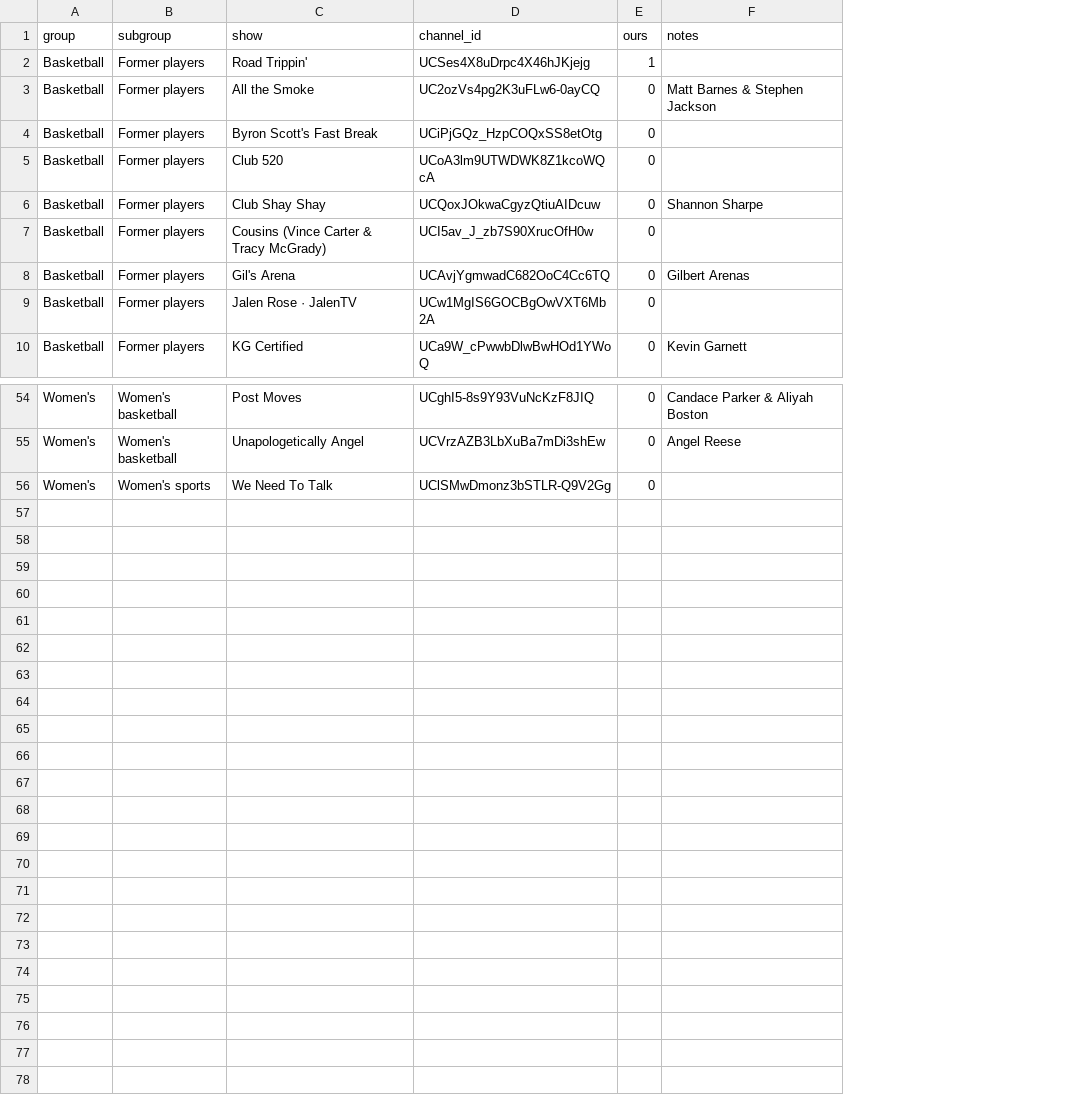
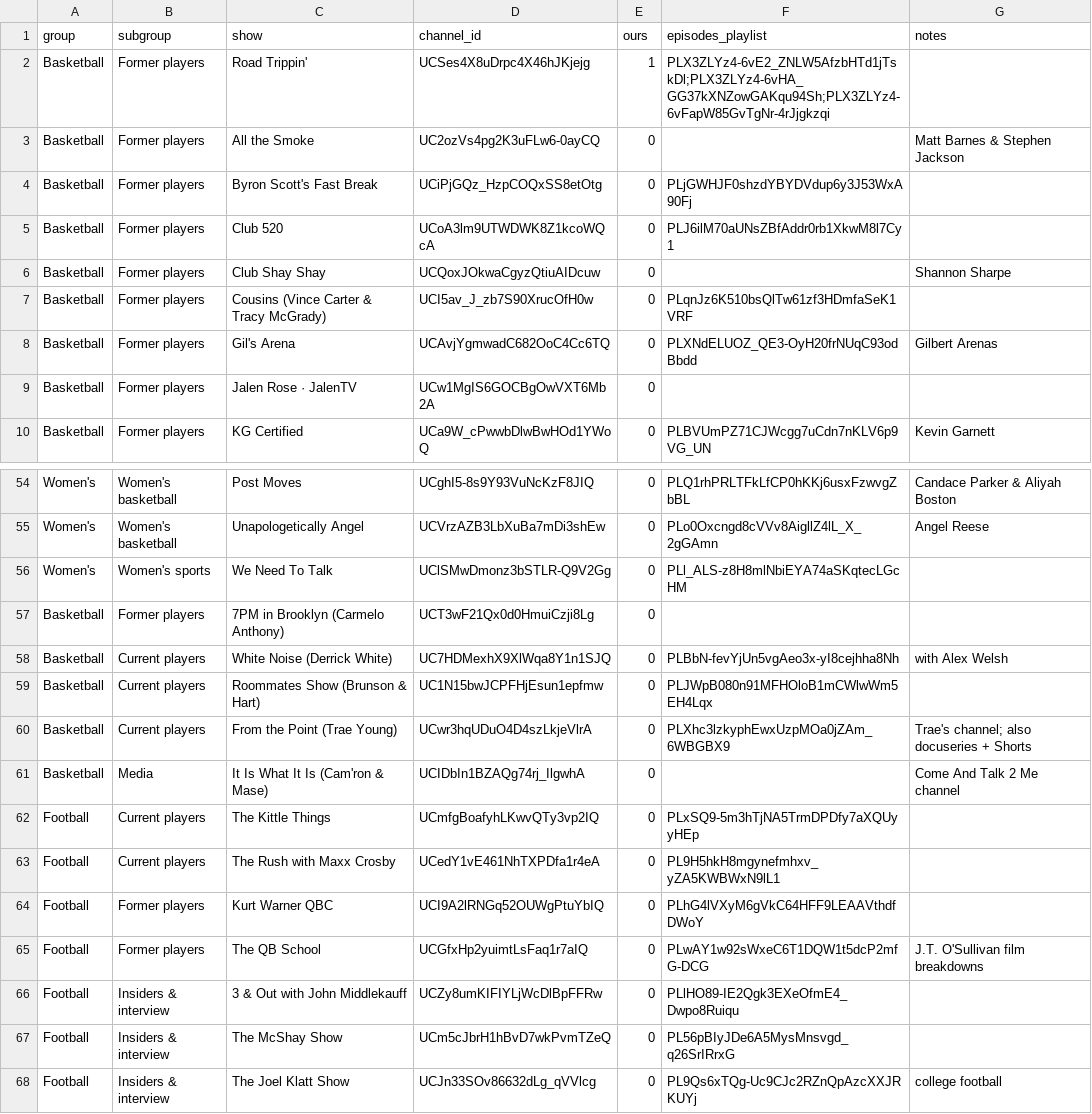
Before and after one commit to raindelaymedia/roadtrippin, a CSV file: master/competitors/competitors.csv, drawn as a sheet; only a part is shown, gaps mark what is left out; the diff names each change by its address in the sheet, - before the commit and + after, or states it on an @@ line.

```diff
--- a/master/competitors/competitors.csv
+++ b/master/competitors/competitors.csv
+column F (episodes_playlist), rows 2-10: PLX3ZLYz4-6vE2_ZNLW5AfzbHTd1jTskDl;PLX3ZLYz4-6vHA_GG37kXNZowGAKqu94Sh;PLX3ZLYz4-6vFapW85GvTgNr-4rJjgkzqi |  | PLjGWHJF0shzdYBYDVdup6y3J53WxA90Fj | PLJ6ilM70aUNsZBfAddr0rb1XkwM8l7Cy1 |  | PLqnJz6K510bsQlTw61zf3HDmfaSeK1VRF | PLXNdELUOZ_QE3-OyH20frNUqC93odBbdd |  | PLBVUmPZ71CJWcgg7uCdn7nKLV6p9VG_UN; rows 54-56: PLQ1rhPRLTFkLfCP0hKKj6usxFzwvgZbBL | PLo0Oxcngd8cVVv8AigllZ4lL_X_2gGAmn | PLl_ALS-z8H8mlNbiEYA74aSKqtecLGcHM
+row 57: Basketball | Former players | 7PM in Brooklyn (Carmelo Anthony) | UCT3wF21Qx0d0HmuiCzji8Lg | 0
+row 58: Basketball | Current players | White Noise (Derrick White) | UC7HDMexhX9XlWqa8Y1n1SJQ | 0 | PLBbN-fevYjUn5vgAeo3x-yI8cejhha8Nh | with Alex Welsh
+row 59: Basketball | Current players | Roommates Show (Brunson & Hart) | UC1N15bwJCPFHjEsun1epfmw | 0 | PLJWpB080n91MFHOloB1mCWlwWm5EH4Lqx
+row 60: Basketball | Current players | From the Point (Trae Young) | UCwr3hqUDuO4D4szLkjeVlrA | 0 | PLXhc3lzkyphEwxUzpMOa0jZAm_6WBGBX9 | Trae's channel; also docuseries + Shorts
+row 61: Basketball | Media | It Is What It Is (Cam'ron & Mase) | UCIDbIn1BZAQg74rj_IlgwhA | 0 |  | Come And Talk 2 Me channel
+row 62: Football | Current players | The Kittle Things | UCmfgBoafyhLKwvQTy3vp2IQ | 0 | PLxSQ9-5m3hTjNA5TrmDPDfy7aXQUyyHEp
+row 63: Football | Current players | The Rush with Maxx Crosby | UCedY1vE461NhTXPDfa1r4eA | 0 | PL9H5hkH8mgynefmhxv_yZA5KWBWxN9lL1
+row 64: Football | Former players | Kurt Warner QBC | UCI9A2lRNGq52OUWgPtuYbIQ | 0 | PLhG4lVXyM6gVkC64HFF9LEAAVthdfDWoY
+row 65: Football | Former players | The QB School | UCGfxHp2yuimtLsFaq1r7aIQ | 0 | PLwAY1w92sWxeC6T1DQW1t5dcP2mfG-DCG | J.T. O'Sullivan film breakdowns
+row 66: Football | Insiders & interview | 3 & Out with John Middlekauff | UCZy8umKIFIYLjWcDlBpFFRw | 0 | PLlHO89-IE2Qgk3EXeOfmE4_Dwpo8Ruiqu
+row 67: Football | Insiders & interview | The McShay Show | UCm5cJbrH1hBvD7wkPvmTZeQ | 0 | PL56pBIyJDe6A5MysMnsvgd_q26SrIRrxG
+row 68: Football | Insiders & interview | The Joel Klatt Show | UCJn33SOv86632dLg_qVVlcg | 0 | PL9Qs6xTQg-Uc9CJc2RZnQpAzcXXJRKUYj | college football
```
Also changed, not shown: 3 other files.
